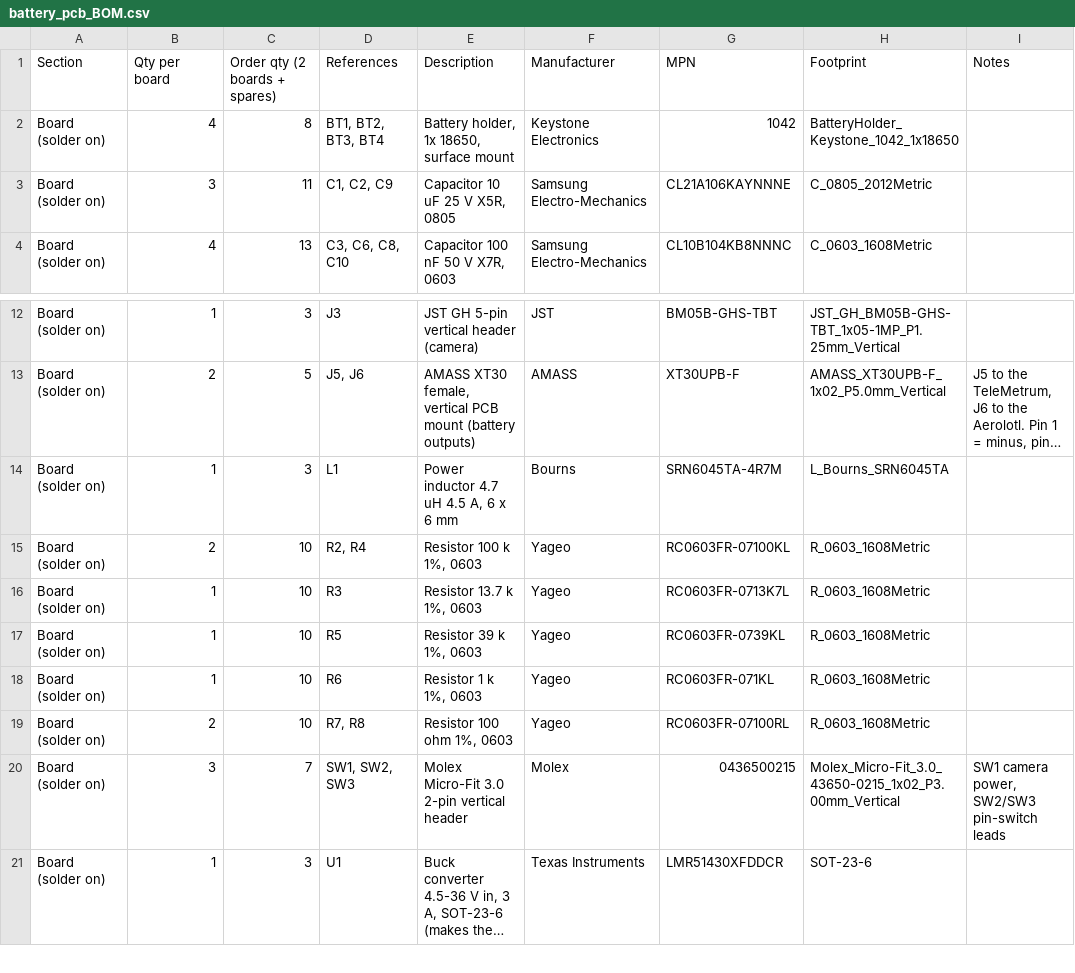
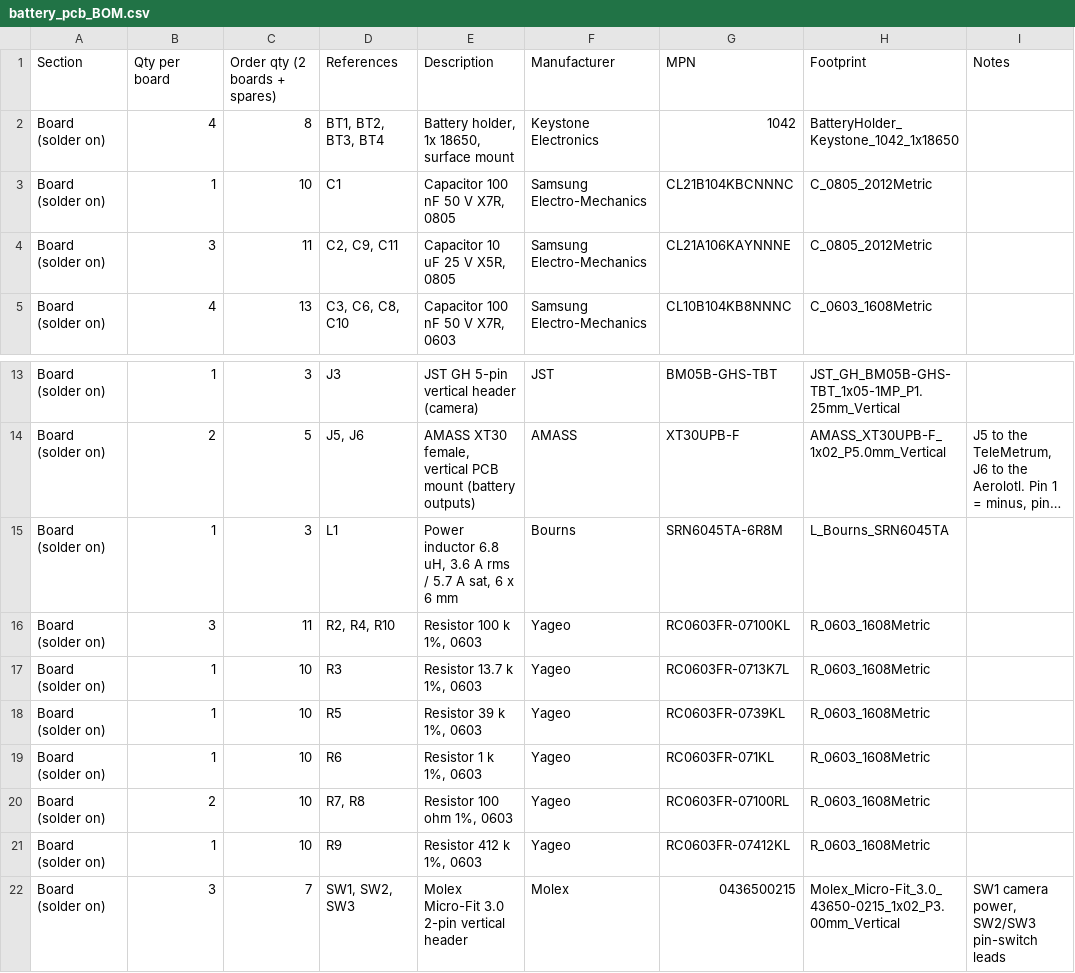
Before and after one commit to stanford-ssi/Aerolotl_KiCAD, a CSV file: BatteryPCB/fab/battery_pcb_BOM.csv, drawn as a sheet; only a part is shown, gaps mark what is left out; the shorter side is filled out with more unchanged rows; long unchanged cells end in …; addresses are those after the commit; the diff names each change by its address in the sheet, - before the commit and + after, or states it on an @@ line.

```diff
--- a/BatteryPCB/fab/battery_pcb_BOM.csv
+++ b/BatteryPCB/fab/battery_pcb_BOM.csv
+row 3: Board (solder on) | 1 | 10 | C1 | Capacitor 100 nF 50 V X7R, 0805 | Samsung Electro-Mechanics | CL21B104KBCNNNC | C_0805_2012Metric
-D4 (References): C1, C2, C9
+D4 (References): C2, C9, C11
-E15 (Description): Power inductor 4.7 uH 4.5 A, 6 x…
+E15 (Description): Power inductor 6.8 uH, 3.6 A rms / 5.7 A sat, 6 x…
-G15 (MPN): SRN6045TA-4R7M
+G15 (MPN): SRN6045TA-6R8M
-B16 (Qty per board): 2
+B16 (Qty per board): 3
-C16 (Order qty (2 boards + spares)): 10
+C16 (Order qty (2 boards + spares)): 11
-D16 (References): R2, R4
+D16 (References): R2, R4, R10
+row 21: Board (solder on) | 1 | 10 | R9 | Resistor 412 k 1%, 0603 | Yageo | RC0603FR-07412KL | R_0603_1608Metric
```
Also changed, not shown: 20 other files.
